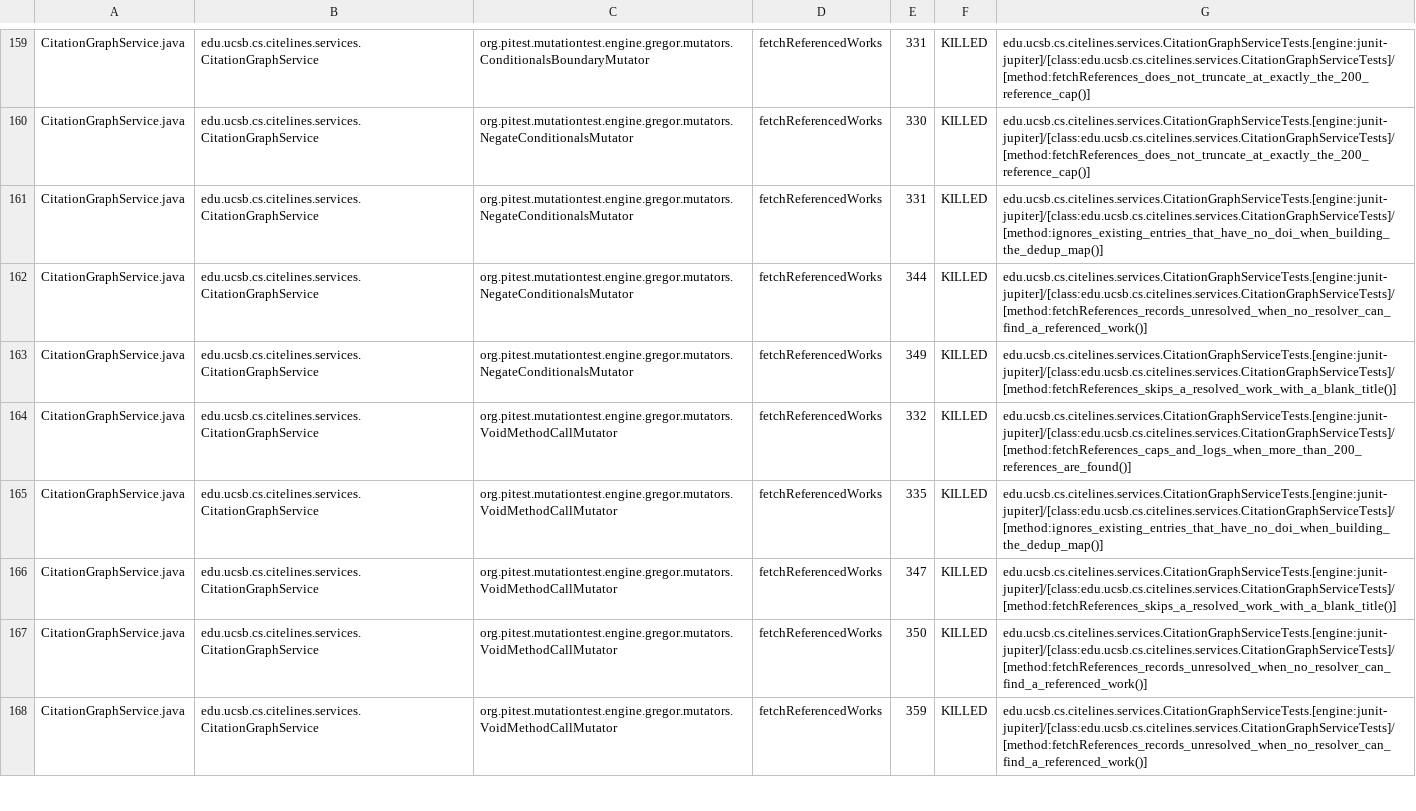
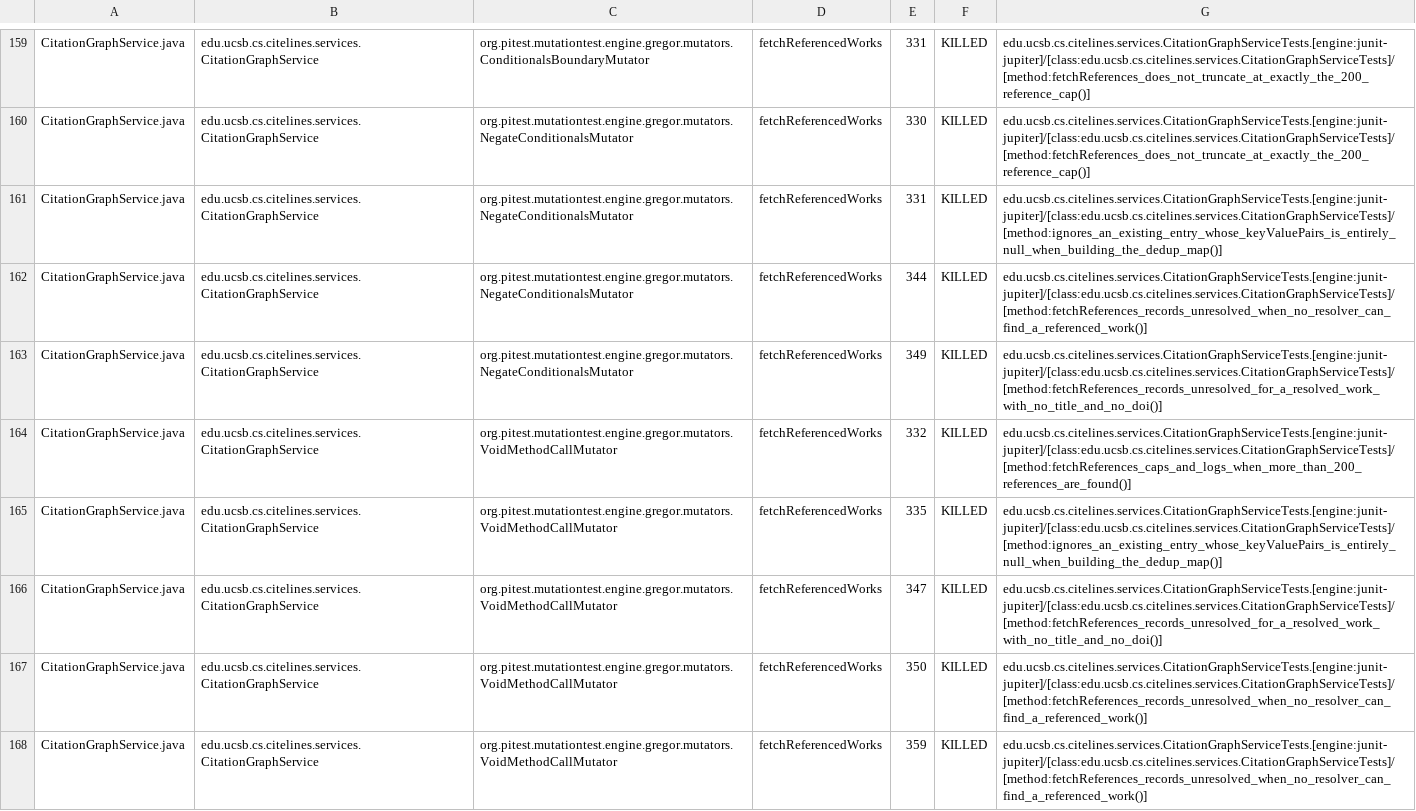
Before and after one commit to ucsb-cs156/proj-citelines, a CSV file: prs/76/pitest/mutations.csv, drawn as a sheet; only a part is shown, gaps mark what is left out; the diff covers the shown part only.

Commit message:
Deploying to gh-pages from @ ucsb-cs156/proj-citelines@5ec2e7dc4345c2fe82aa712789218df910a9acb7 🚀

```diff
--- a/prs/76/pitest/mutations.csv
+++ b/prs/76/pitest/mutations.csv
@@ -160,8 +160,8 @@ CitationGraphService.java,edu.ucsb.cs.citelines.services.CitationGraphService,or
 CitationGraphService.java,edu.ucsb.cs.citelines.services.CitationGraphService,org.pitest.mutationtest.engine.gregor.mutators.NegateConditionalsMutator,fetchReferencedWorks,330,KILLED,edu.ucsb.cs.citelines.services.CitationGraphServiceTests.[engine:junit-jupiter]/[class:edu.ucsb.cs.citelines.services.CitationGraphServiceTests]/[method:fetchReferences_does_not_truncate_at_exactly_the_200_reference_cap()]
-CitationGraphService.java,edu.ucsb.cs.citelines.services.CitationGraphService,org.pitest.mutationtest.engine.gregor.mutators.NegateConditionalsMutator,fetchReferencedWorks,331,KILLED,edu.ucsb.cs.citelines.services.CitationGraphServiceTests.[engine:junit-jupiter]/[class:edu.ucsb.cs.citelines.services.CitationGraphServiceTests]/[method:ignores_existing_entries_that_have_no_doi_when_building_the_dedup_map()]
+CitationGraphService.java,edu.ucsb.cs.citelines.services.CitationGraphService,org.pitest.mutationtest.engine.gregor.mutators.NegateConditionalsMutator,fetchReferencedWorks,331,KILLED,edu.ucsb.cs.citelines.services.CitationGraphServiceTests.[engine:junit-jupiter]/[class:edu.ucsb.cs.citelines.services.CitationGraphServiceTests]/[method:ignores_an_existing_entry_whose_keyValuePairs_is_entirely_null_when_building_the_dedup_map()]
 CitationGraphService.java,edu.ucsb.cs.citelines.services.CitationGraphService,org.pitest.mutationtest.engine.gregor.mutators.NegateConditionalsMutator,fetchReferencedWorks,344,KILLED,edu.ucsb.cs.citelines.services.CitationGraphServiceTests.[engine:junit-jupiter]/[class:edu.ucsb.cs.citelines.services.CitationGraphServiceTests]/[method:fetchReferences_records_unresolved_when_no_resolver_can_find_a_referenced_work()]
-CitationGraphService.java,edu.ucsb.cs.citelines.services.CitationGraphService,org.pitest.mutationtest.engine.gregor.mutators.NegateConditionalsMutator,fetchReferencedWorks,349,KILLED,edu.ucsb.cs.citelines.services.CitationGraphServiceTests.[engine:junit-jupiter]/[class:edu.ucsb.cs.citelines.services.CitationGraphServiceTests]/[method:fetchReferences_skips_a_resolved_work_with_a_blank_title()]
+CitationGraphService.java,edu.ucsb.cs.citelines.services.CitationGraphService,org.pitest.mutationtest.engine.gregor.mutators.NegateConditionalsMutator,fetchReferencedWorks,349,KILLED,edu.ucsb.cs.citelines.services.CitationGraphServiceTests.[engine:junit-jupiter]/[class:edu.ucsb.cs.citelines.services.CitationGraphServiceTests]/[method:fetchReferences_records_unresolved_for_a_resolved_work_with_no_title_and_no_doi()]
 CitationGraphService.java,edu.ucsb.cs.citelines.services.CitationGraphService,org.pitest.mutationtest.engine.gregor.mutators.VoidMethodCallMutator,fetchReferencedWorks,332,KILLED,edu.ucsb.cs.citelines.services.CitationGraphServiceTests.[engine:junit-jupiter]/[class:edu.ucsb.cs.citelines.services.CitationGraphServiceTests]/[method:fetchReferences_caps_and_logs_when_more_than_200_references_are_found()]
-CitationGraphService.java,edu.ucsb.cs.citelines.services.CitationGraphService,org.pitest.mutationtest.engine.gregor.mutators.VoidMethodCallMutator,fetchReferencedWorks,335,KILLED,edu.ucsb.cs.citelines.services.CitationGraphServiceTests.[engine:junit-jupiter]/[class:edu.ucsb.cs.citelines.services.CitationGraphServiceTests]/[method:ignores_existing_entries_that_have_no_doi_when_building_the_dedup_map()]
-CitationGraphService.java,edu.ucsb.cs.citelines.services.CitationGraphService,org.pitest.mutationtest.engine.gregor.mutators.VoidMethodCallMutator,fetchReferencedWorks,347,KILLED,edu.ucsb.cs.citelines.services.CitationGraphServiceTests.[engine:junit-jupiter]/[class:edu.ucsb.cs.citelines.services.CitationGraphServiceTests]/[method:fetchReferences_skips_a_resolved_work_with_a_blank_title()]
+CitationGraphService.java,edu.ucsb.cs.citelines.services.CitationGraphService,org.pitest.mutationtest.engine.gregor.mutators.VoidMethodCallMutator,fetchReferencedWorks,335,KILLED,edu.ucsb.cs.citelines.services.CitationGraphServiceTests.[engine:junit-jupiter]/[class:edu.ucsb.cs.citelines.services.CitationGraphServiceTests]/[method:ignores_an_existing_entry_whose_keyValuePairs_is_entirely_null_when_building_the_dedup_map()]
+CitationGraphService.java,edu.ucsb.cs.citelines.services.CitationGraphService,org.pitest.mutationtest.engine.gregor.mutators.VoidMethodCallMutator,fetchReferencedWorks,347,KILLED,edu.ucsb.cs.citelines.services.CitationGraphServiceTests.[engine:junit-jupiter]/[class:edu.ucsb.cs.citelines.services.CitationGraphServiceTests]/[method:fetchReferences_records_unresolved_for_a_resolved_work_with_no_title_and_no_doi()]
 CitationGraphService.java,edu.ucsb.cs.citelines.services.CitationGraphService,org.pitest.mutationtest.engine.gregor.mutators.VoidMethodCallMutator,fetchReferencedWorks,350,KILLED,edu.ucsb.cs.citelines.services.CitationGraphServiceTests.[engine:junit-jupiter]/[class:edu.ucsb.cs.citelines.services.CitationGraphServiceTests]/[method:fetchReferences_records_unresolved_when_no_resolver_can_find_a_referenced_work()]
```
Also changed, not shown: 77 edited cells elsewhere in this file, 48 other files.
